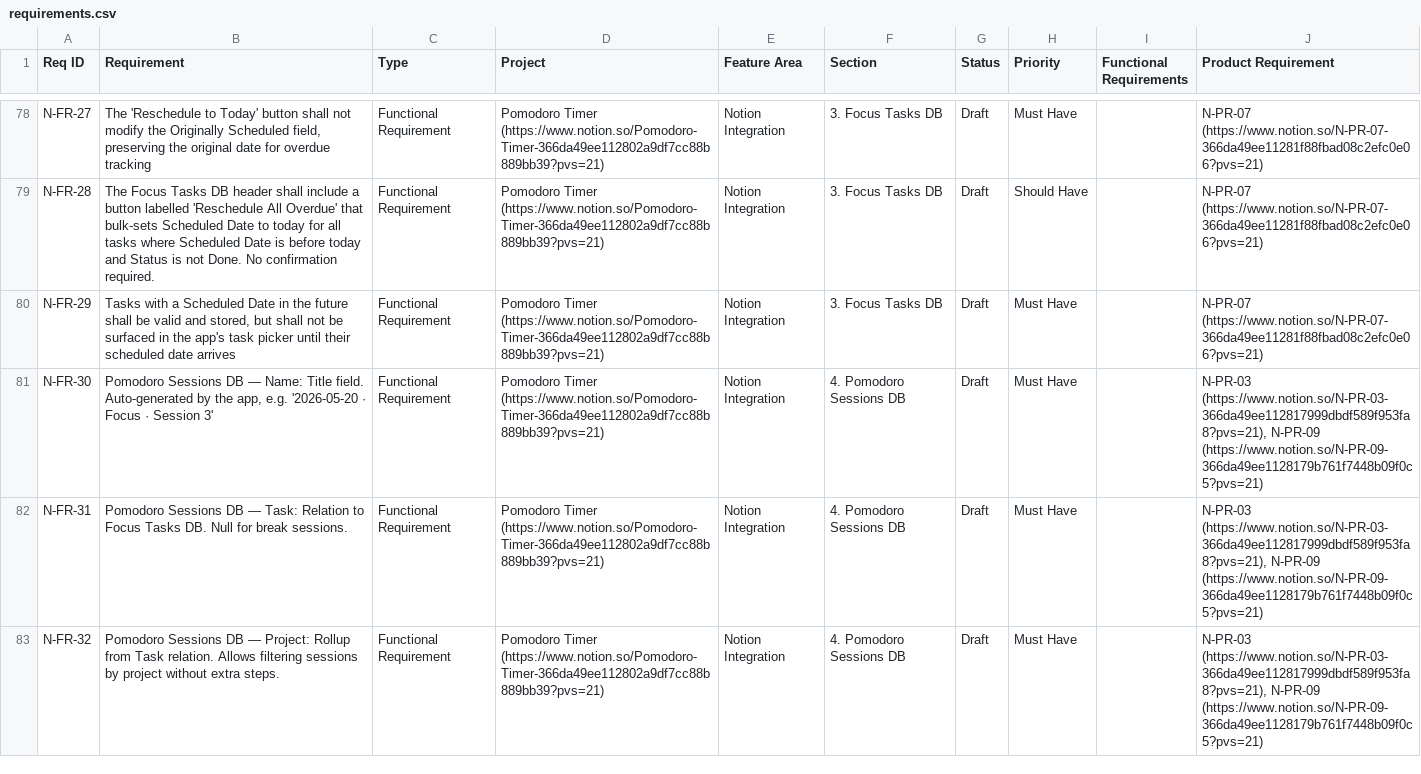
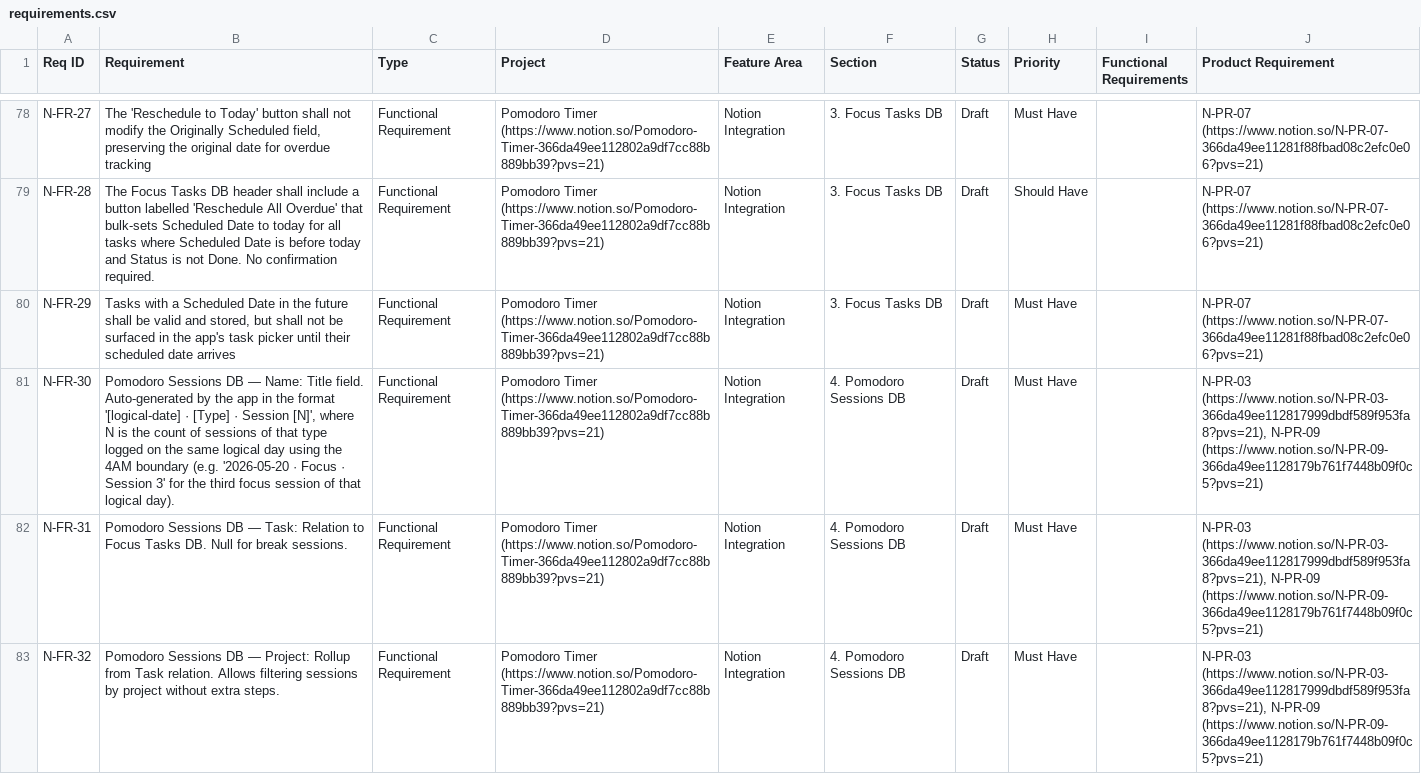
Before and after one commit to njranum/pomobar, a CSV file: docs/requirements/requirements.csv, drawn as a sheet; only a part is shown, gaps mark what is left out; the diff covers the shown part only; the diff names each change by its address in the sheet, - before the commit and + after, or states it on an @@ line.

```diff
--- a/docs/requirements/requirements.csv
+++ b/docs/requirements/requirements.csv
-B81 (Requirement): …by the app, e.g. '2026-05-20 · Focus · Session 3'
+B81 (Requirement): …by the app in the format '[logical-date] · [Type] · Session [N]', where N is the count of sessions of that type logged on the same logical day using the 4AM boundary (e.g. '2026-05-20 · Focus · Session 3' for the third focus session of that logical day).
```
Also changed, not shown: 1 added row, 6 removed rows and 4 edited cells elsewhere in this file.
